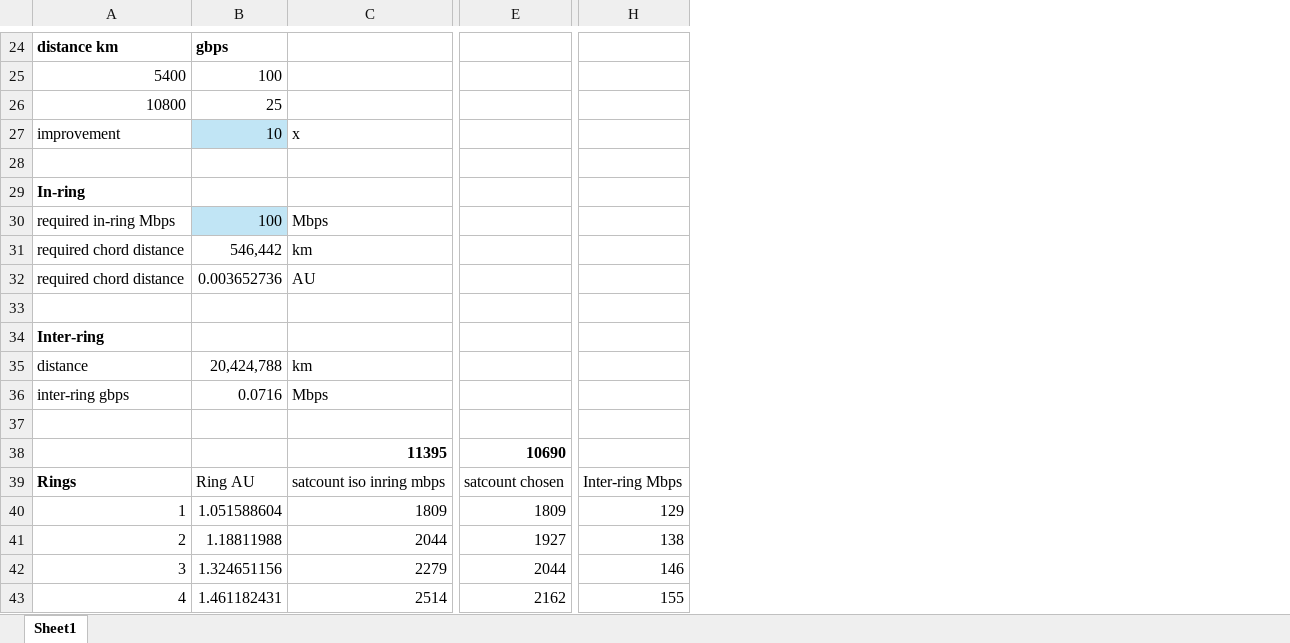
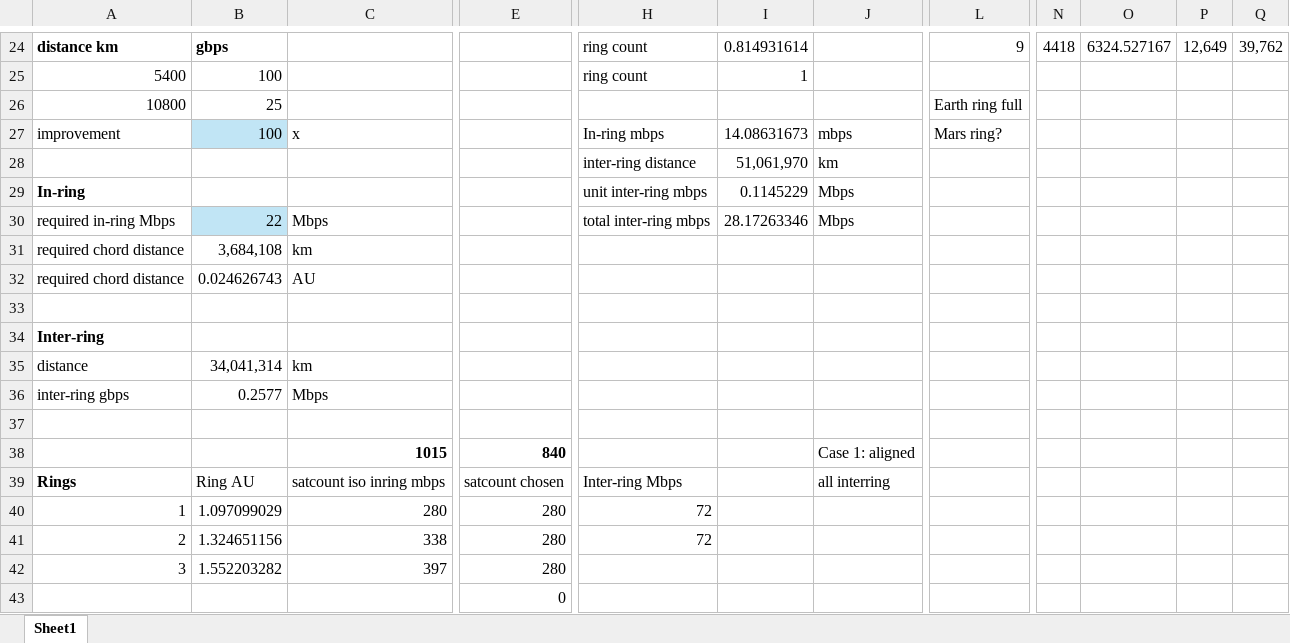
Before and after one commit to JuliensLab/marslink, an Excel workbook: excel/marslink.xlsx, sheet Sheet1, drawn as a sheet; only a part is shown, gaps mark what is left out; values as stored, in another font and other column widths than the file's, no borders; charts and pictures not drawn; removed rows and columns are numbered as before the commit, all else as after; rows hold the shown columns only; the diff covers the shown part only; the diff names each change by its address in the sheet, - before the commit and + after, or states it on an @@ line.

Commit message:
Rings colors and logic
Modified rings color
Added inring-intraring-bias-pct

```diff
--- a/excel/marslink.xlsx (sheet Sheet1)
+++ b/excel/marslink.xlsx (sheet Sheet1)
-column E, rows 38-43: 10690 | satcount chosen | 1809 | 1927 | 2044 | 2162
+column E, rows 38-43: 840 | satcount chosen | 280 | 280 | 280 | 0
-column H, rows 39-43: Inter-ring Mbps | 129 | 138 | 146 | 155
+column H, rows 24-41: ring count | ring count |  | In-ring mbps | inter-ring distance | unit inter-ring mbps | total inter-ring mbps |  |  |  |  |  |  |  |  | Inter-ring Mbps | 72 | 72
+column I, rows 24-30: 0.814931614 | 1 |  | 14.08631673 | 51,061,970 | 0.1145229 | 28.17263346
+column J, rows 27-39: mbps | km | Mbps | Mbps |  |  |  |  |  |  |  | Case 1: aligned | all interring
+column L, rows 24-27: 9 |  | Earth ring full | Mars ring?
+column N, row 24: 4418
+column O, row 24: 6324.527167
+column P, row 24: 12,649
+column Q, row 24: 39,762
-B27: 10
+B27: 100
-row 28: (empty)
+row 28:  |  |  |  | inter-ring distance | 51,061,970 | km
-B30: 100
+B30: 22
-B31: 546,442
+B31: 3,684,108
-B32: 0.003652736
+B32: 0.024626743
-B35: 20,424,788
+B35: 34,041,314
-B36: 0.0716
+B36: 0.2577
-C38: 11395
+C38: 1015
-B40: 1.051588604
+B40: 1.097099029
-C40: 1809
+C40: 280
-B41: 1.18811988
+B41: 1.324651156
-C41: 2044
+C41: 338
-B42: 1.324651156
+B42: 1.552203282
-C42: 2279
+C42: 397
-A43: 4
+A43: (empty)
-B43: 1.461182431
+B43: (empty)
-C43: 2514
+C43: (empty)
```
Also changed, not shown: 2 added columns, 3 removed columns and 46 edited cells elsewhere in this sheet, charts or pictures, 8 other files.
